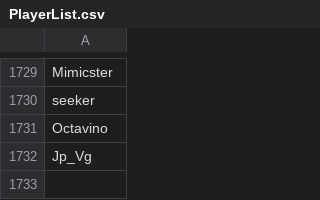
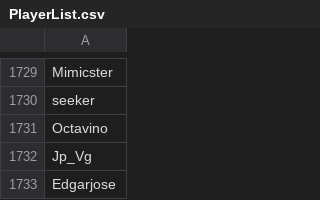
Before and after one commit to th330p-prog/PlayerList, a CSV file: PlayerList.csv, drawn as a sheet; only a part is shown, gaps mark what is left out; the diff names each change by its address in the sheet, - before the commit and + after, or states it on an @@ line.

Commit message:
Add player Edgarjose

```diff
--- a/PlayerList.csv
+++ b/PlayerList.csv
+row 1733: Edgarjose
```
